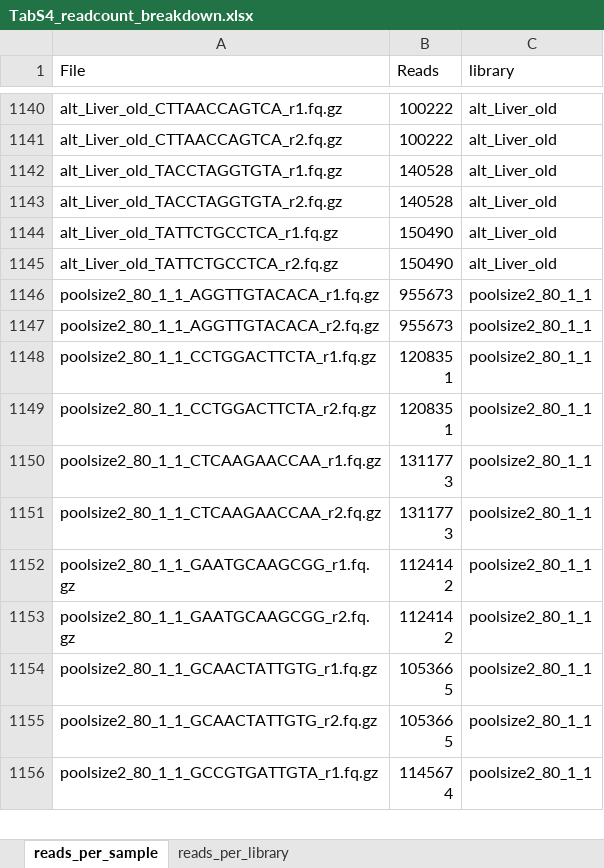
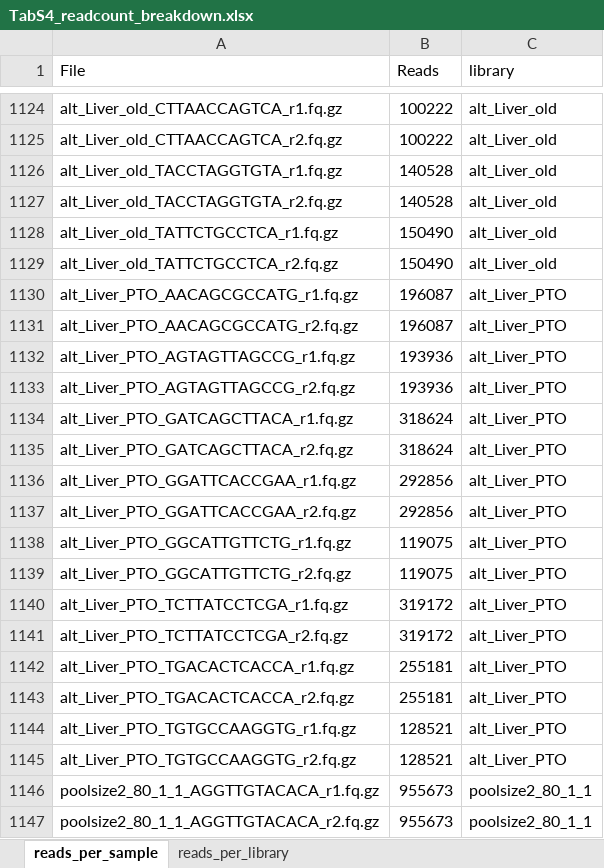
Before and after one commit to Hellmann-Lab/prime-seq2, an Excel workbook: data/random_collections/TabS4_readcount_breakdown.xlsx, sheet reads_per_sample, drawn as a sheet; only a part is shown, gaps mark what is left out; the shorter side is filled out with more unchanged rows; values as stored, in another font and other column widths than the file's, no borders; the diff covers the shown part only; the diff names each change by its address in the sheet, - before the commit and + after, or states it on an @@ line.

```diff
--- a/data/random_collections/TabS4_readcount_breakdown.xlsx (sheet reads_per_sample)
+++ b/data/random_collections/TabS4_readcount_breakdown.xlsx (sheet reads_per_sample)
+row 1130: alt_Liver_PTO_AACAGCGCCATG_r1.fq.gz | 196087 | alt_Liver_PTO
+row 1131: alt_Liver_PTO_AACAGCGCCATG_r2.fq.gz | 196087 | alt_Liver_PTO
+row 1132: alt_Liver_PTO_AGTAGTTAGCCG_r1.fq.gz | 193936 | alt_Liver_PTO
+row 1133: alt_Liver_PTO_AGTAGTTAGCCG_r2.fq.gz | 193936 | alt_Liver_PTO
+row 1134: alt_Liver_PTO_GATCAGCTTACA_r1.fq.gz | 318624 | alt_Liver_PTO
+row 1135: alt_Liver_PTO_GATCAGCTTACA_r2.fq.gz | 318624 | alt_Liver_PTO
+row 1136: alt_Liver_PTO_GGATTCACCGAA_r1.fq.gz | 292856 | alt_Liver_PTO
+row 1137: alt_Liver_PTO_GGATTCACCGAA_r2.fq.gz | 292856 | alt_Liver_PTO
+row 1138: alt_Liver_PTO_GGCATTGTTCTG_r1.fq.gz | 119075 | alt_Liver_PTO
+row 1139: alt_Liver_PTO_GGCATTGTTCTG_r2.fq.gz | 119075 | alt_Liver_PTO
+row 1140: alt_Liver_PTO_TCTTATCCTCGA_r1.fq.gz | 319172 | alt_Liver_PTO
+row 1141: alt_Liver_PTO_TCTTATCCTCGA_r2.fq.gz | 319172 | alt_Liver_PTO
+row 1142: alt_Liver_PTO_TGACACTCACCA_r1.fq.gz | 255181 | alt_Liver_PTO
+row 1143: alt_Liver_PTO_TGACACTCACCA_r2.fq.gz | 255181 | alt_Liver_PTO
+row 1144: alt_Liver_PTO_TGTGCCAAGGTG_r1.fq.gz | 128521 | alt_Liver_PTO
+row 1145: alt_Liver_PTO_TGTGCCAAGGTG_r2.fq.gz | 128521 | alt_Liver_PTO
```
Also changed, not shown: 16 removed rows elsewhere in this sheet, formulas that keep their value, 1 other file.
